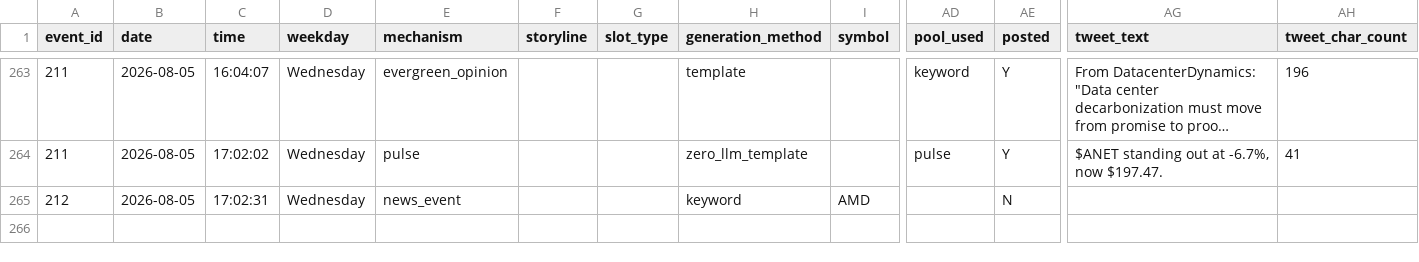
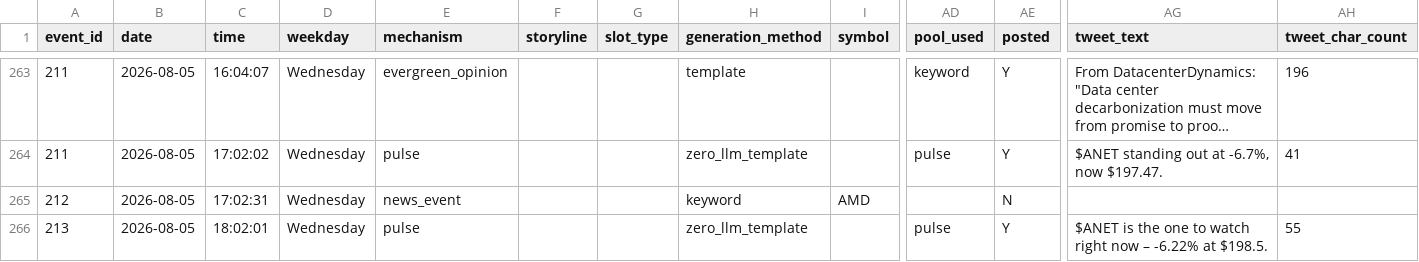
Before and after one commit to probablyproton/my_first_x_bot, a CSV file: events_log.csv, drawn as a sheet; only a part is shown, gaps mark what is left out; long unchanged cells end in …; rows hold the shown columns only; the diff names each change by its address in the sheet, - before the commit and + after, or states it on an @@ line.

```diff
--- a/events_log.csv
+++ b/events_log.csv
+row 266: 213 | 2026-08-05 | 18:02:01 | Wednesday | pulse |  |  | zero_llm_template |  | pulse | Y | $ANET is the one to watch right now – -6.22% at $198.5. | 55
```
Also changed, not shown: 1 other file.
